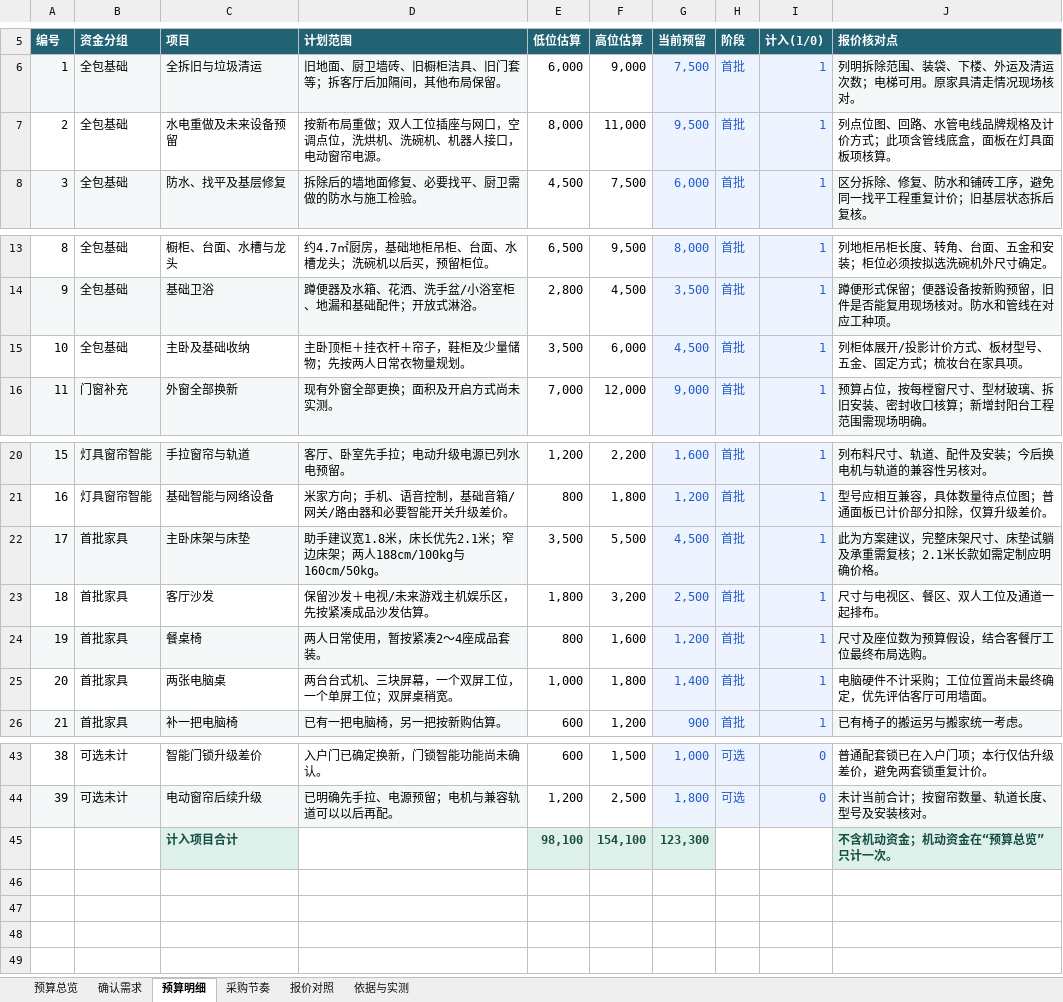
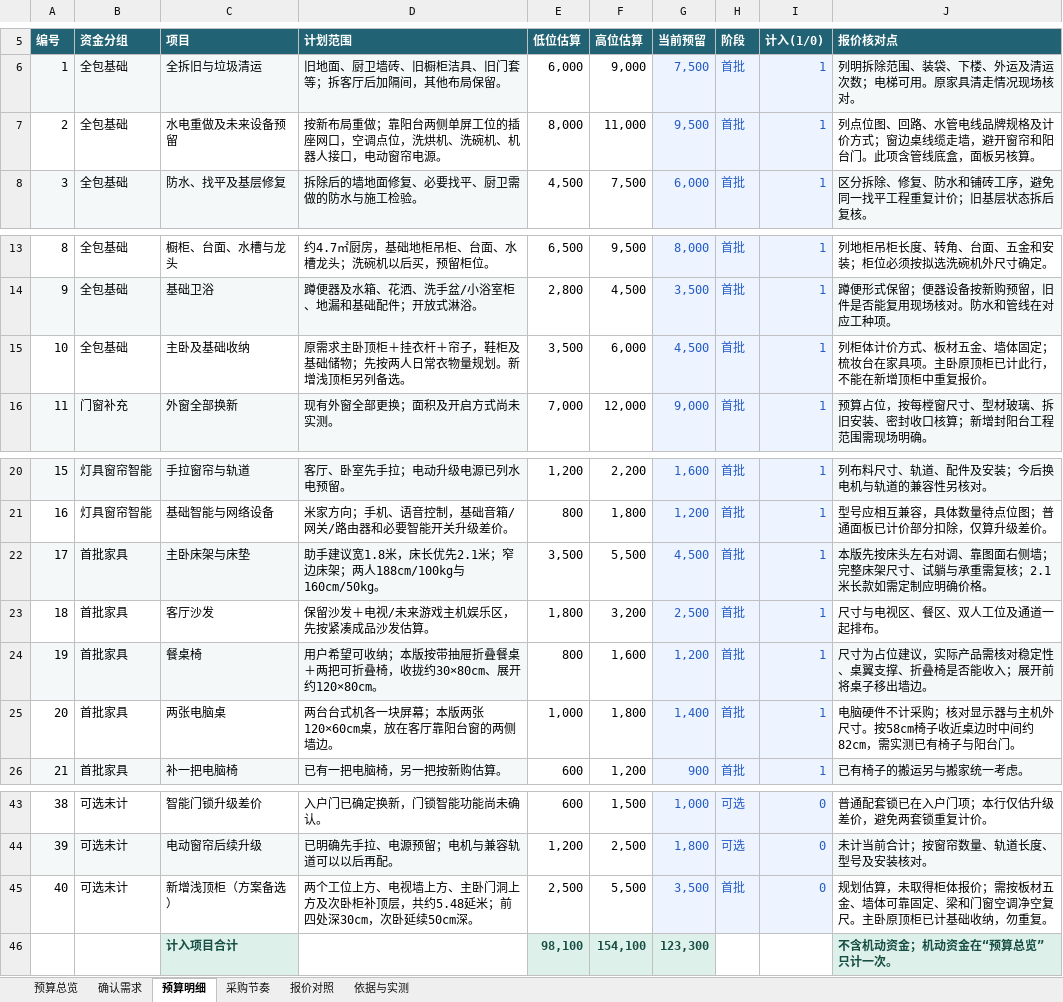
Before and after one commit to Shengshenlan/zhuangxiu, an Excel workbook: 预算/装修需求与预算_20261006.xlsx, sheet 预算明细, drawn as a sheet; only a part is shown, gaps mark what is left out; values as stored, in another font and other column widths than the file's, no borders; the diff names each change by its address in the sheet, - before the commit and + after, or states it on an @@ line.

```diff
--- a/预算/装修需求与预算_20261006.xlsx (sheet 预算明细)
+++ b/预算/装修需求与预算_20261006.xlsx (sheet 预算明细)
-D7 (计划范围): …局重做；双人工位插座与网口，空…
+D7 (计划范围): …局重做；靠阳台两侧单屏工位的插座网口，空…
-J7 (报价核对点): …价方式；此项含管线底盒，面板在灯具面板项核算。
+J7 (报价核对点): …价方式；窗边桌线缆走墙，避开窗帘和阳台门。此项含管线底盒，面板另核算。
-D15 (计划范围): 主卧顶柜＋挂衣杆＋帘子，鞋柜及少量储物；先按两人日常衣物量规划。
+D15 (计划范围): 原需求主卧顶柜＋挂衣杆＋帘子，鞋柜及基础储物；先按两人日常衣物量规划。新增浅顶柜另列备选。
-J15 (报价核对点): 列柜体展开/投影计价方式、板材型号、五金、固定方式；梳妆台在家具项。
+J15 (报价核对点): 列柜体计价方式、板材五金、墙体固定；梳妆台在家具项。主卧原顶柜已计此行，不能在新增顶柜中重复报价。
-J22 (报价核对点): 此为方案建议，完整床架尺寸、床垫试躺及承重需复…
+J22 (报价核对点): 本版先按床头左右对调、靠图面右侧墙；完整床架尺寸、试躺与承重需复…
-D24 (计划范围): 两人日常使用，暂按紧凑2～4座成品套装。
+D24 (计划范围): 用户希望可收纳；本版按带抽屉折叠餐桌＋两把可折叠椅，收拢约30×80cm、展开约120×80cm。
-J24 (报价核对点): 尺寸及座位数为预算假设，结合客餐厅工位最终布局选购。
+J24 (报价核对点): 尺寸为占位建议，实际产品需核对稳定性、桌翼支撑、折叠椅是否能收入；展开前将桌子移出墙边。
-D25 (计划范围): 两台台式机、三块屏幕，一个双屏工位，一个单屏工位；双屏桌稍宽。
+D25 (计划范围): 两台台式机各一块屏幕；本版两张120×60cm桌，放在客厅靠阳台窗的两侧墙边。
-J25 (报价核对点): 电脑硬件不计采购；工位位置尚未最终确定，优先评估客厅可用墙面。
+J25 (报价核对点): 电脑硬件不计采购；核对显示器与主机外尺寸。按58cm椅子收近桌边时中间约82cm，需实测已有椅子与阳台门。
+row 45: 40 | 可选未计 | 新增浅顶柜（方案备选） | 两个工位上方、电视墙上方、主卧门洞上方及次卧柜补顶层，共约5.48延米；前四处深30cm，次卧延续50cm深。 | 2,500 | 5,500 | 3,500 | 首批 | 0 | 规划估算，未取得柜体报价；需按板材五金、墙体可靠固定、梁和门窗空调净空复尺。主卧原顶柜已计基础收纳，勿重复。
```
Also changed, not shown: sheet 确认需求, sheet 依据与实测, sheet 报价对照, sheet 采购节奏, formulas that keep their value, 6 other files.
